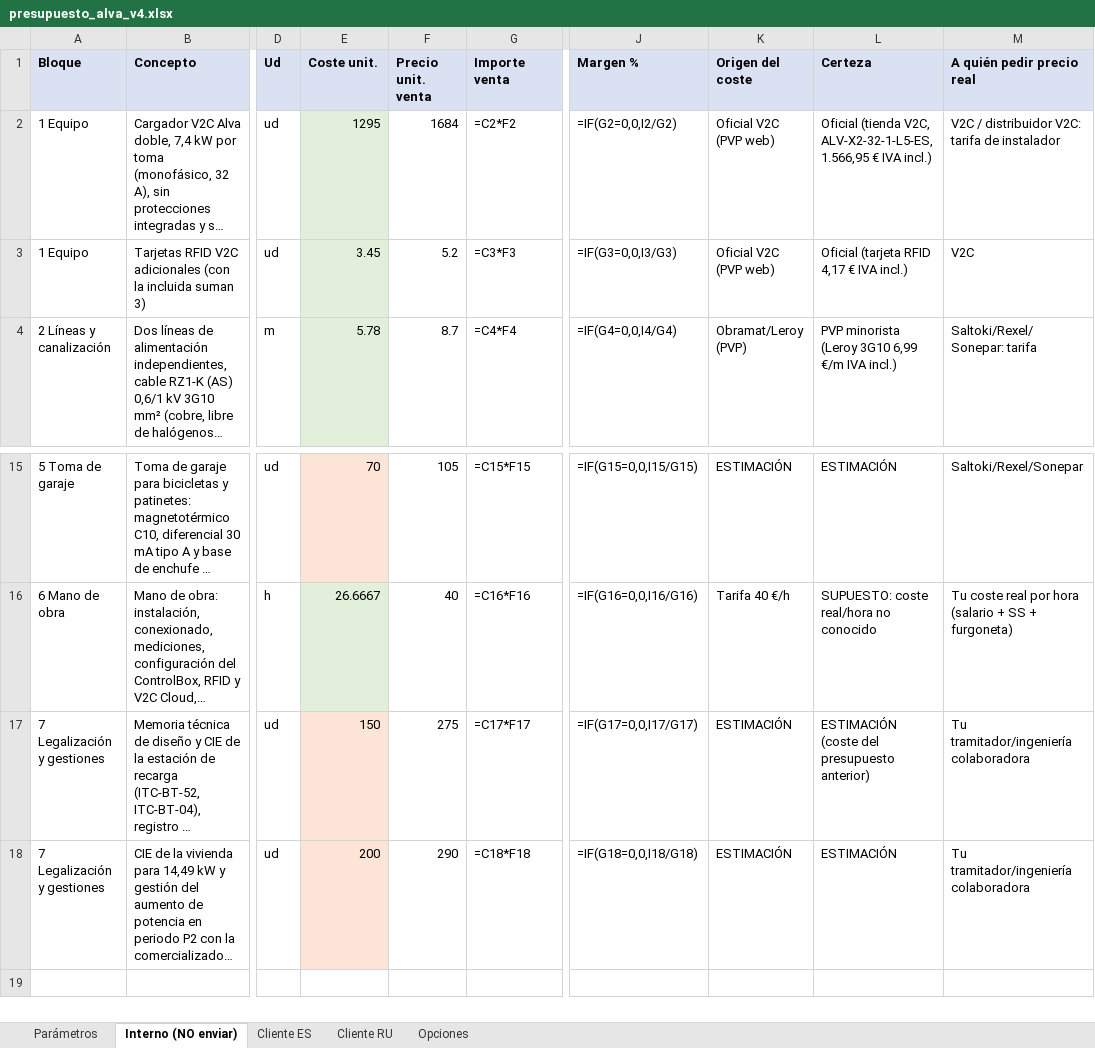
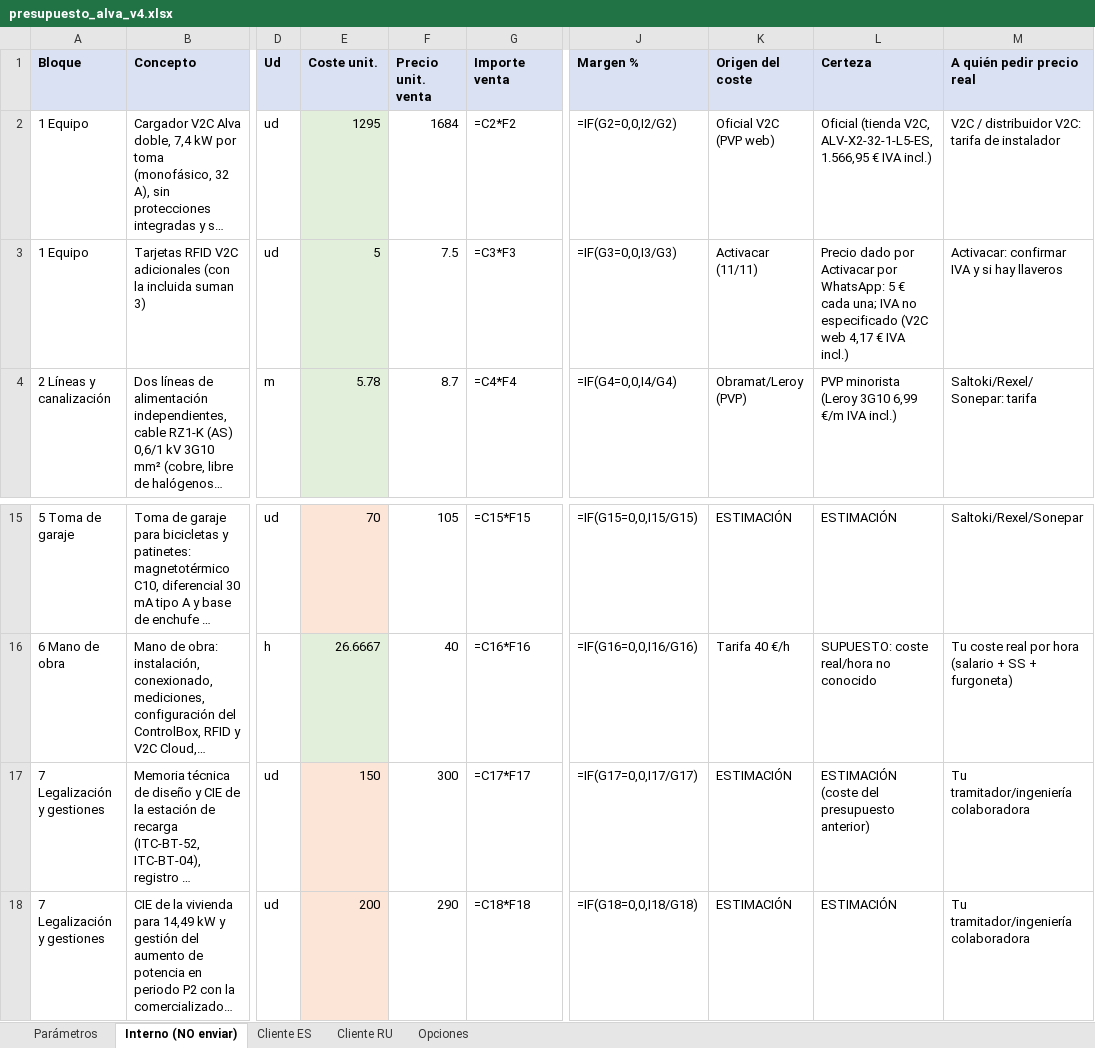
Before and after one commit to saniaspain-afk/Claude, an Excel workbook: presupuesto_alva_v4.xlsx, sheet Interno (NO enviar), drawn as a sheet; only a part is shown, gaps mark what is left out; the shorter side is filled out with more unchanged rows; long unchanged cells end in …; values as stored, in another font and other column widths than the file's, no borders; formulas without a stored value are shown as written; the diff names each change by its address in the sheet, - before the commit and + after, or states it on an @@ line.

```diff
--- a/presupuesto_alva_v4.xlsx (sheet Interno (NO enviar))
+++ b/presupuesto_alva_v4.xlsx (sheet Interno (NO enviar))
-E3 (Coste unit.): 3.45
+E3 (Coste unit.): 5
-F3 (Precio unit. venta): 5.2
+F3 (Precio unit. venta): 7.5
-K3 (Origen del coste): Oficial V2C (PVP web)
+K3 (Origen del coste): Activacar (11/11)
-L3 (Certeza): Oficial (tarjeta RFID 4,17 €…
+L3 (Certeza): Precio dado por Activacar por WhatsApp: 5 € cada una; IVA no especificado (V2C web 4,17 €…
-M3 (A quién pedir precio real): V2C
+M3 (A quién pedir precio real): Activacar: confirmar IVA y si hay llaveros
-F17 (Precio unit. venta): 275
+F17 (Precio unit. venta): 300
```
Also changed, not shown: sheet Opciones, sheet Parámetros, 3 other files.
